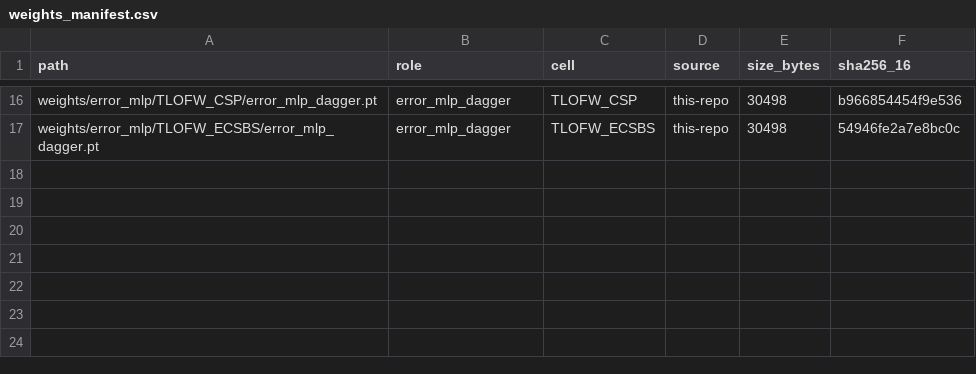
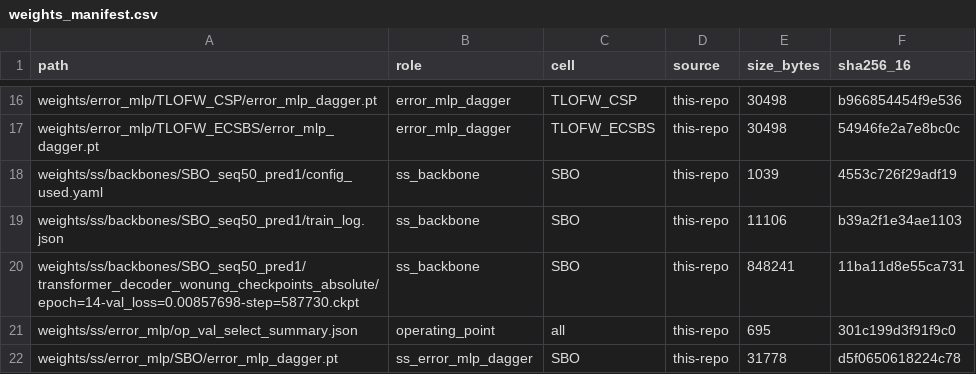
Before and after one commit to circleung/Error_MLP_TimeSeries_Transformer, a CSV file: weights_manifest.csv, drawn as a sheet; only a part is shown, gaps mark what is left out; the diff names each change by its address in the sheet, - before the commit and + after, or states it on an @@ line.

```diff
--- a/weights_manifest.csv
+++ b/weights_manifest.csv
+row 18: weights/ss/backbones/SBO_seq50_pred1/config_used.yaml | ss_backbone | SBO | this-repo | 1039 | 4553c726f29adf19
+row 19: weights/ss/backbones/SBO_seq50_pred1/train_log.json | ss_backbone | SBO | this-repo | 11106 | b39a2f1e34ae1103
+row 20: weights/ss/backbones/SBO_seq50_pred1/transformer_decoder_wonung_checkpoints_absolute/epoch=14-val_loss=0.00857698-step=587730.ckpt | ss_backbone | SBO | this-repo | 848241 | 11ba11d8e55ca731
+row 21: weights/ss/error_mlp/op_val_select_summary.json | operating_point | all | this-repo | 695 | 301c199d3f91f9c0
+row 22: weights/ss/error_mlp/SBO/error_mlp_dagger.pt | ss_error_mlp_dagger | SBO | this-repo | 31778 | d5f0650618224c78
```
Also changed, not shown: 9 other files.
